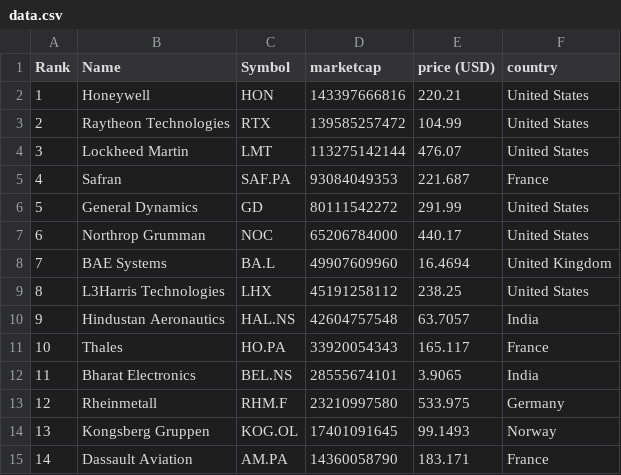
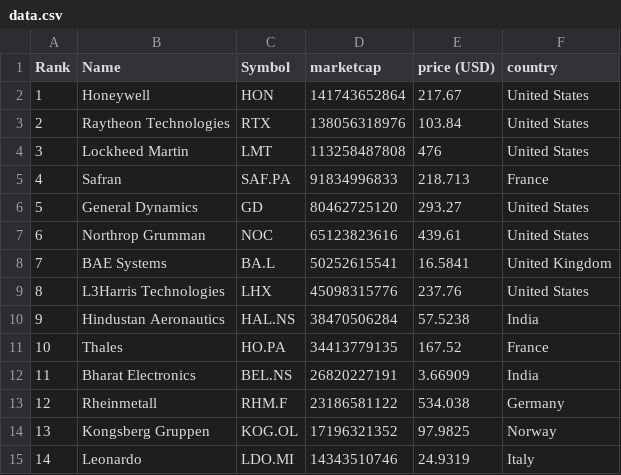
Before and after one commit to carmeloezequiel/taller, a CSV file: data.csv, drawn as a sheet; only a part is shown; the diff covers the shown part only.

```diff
--- a/data.csv
+++ b/data.csv
@@ -1,15 +1,15 @@
 "Rank","Name","Symbol","marketcap","price (USD)","country"
-"1","Honeywell","HON","143397666816","220.21","United States"
-"2","Raytheon Technologies","RTX","139585257472","104.99","United States"
-"3","Lockheed Martin","LMT","113275142144","476.07","United States"
-"4","Safran","SAF.PA","93084049353","221.687","France"
-"5","General Dynamics","GD","80111542272","291.99","United States"
-"6","Northrop Grumman","NOC","65206784000","440.17","United States"
-"7","BAE Systems","BA.L","49907609960","16.4694","United Kingdom"
-"8","L3Harris Technologies","LHX","45191258112","238.25","United States"
-"9","Hindustan Aeronautics","HAL.NS","42604757548","63.7057","India"
-"10","Thales","HO.PA","33920054343","165.117","France"
-"11","Bharat Electronics","BEL.NS","28555674101","3.9065","India"
-"12","Rheinmetall","RHM.F","23210997580","533.975","Germany"
-"13","Kongsberg Gruppen","KOG.OL","17401091645","99.1493","Norway"
-"14","Dassault Aviation","AM.PA","14360058790","183.171","France"
+"1","Honeywell","HON","141743652864","217.67","United States"
+"2","Raytheon Technologies","RTX","138056318976","103.84","United States"
+"3","Lockheed Martin","LMT","113258487808","476","United States"
+"4","Safran","SAF.PA","91834996833","218.713","France"
+"5","General Dynamics","GD","80462725120","293.27","United States"
+"6","Northrop Grumman","NOC","65123823616","439.61","United States"
+"7","BAE Systems","BA.L","50252615541","16.5841","United Kingdom"
+"8","L3Harris Technologies","LHX","45098315776","237.76","United States"
+"9","Hindustan Aeronautics","HAL.NS","38470506284","57.5238","India"
+"10","Thales","HO.PA","34413779135","167.52","France"
+"11","Bharat Electronics","BEL.NS","26820227191","3.66909","India"
+"12","Rheinmetall","RHM.F","23186581122","534.038","Germany"
+"13","Kongsberg Gruppen","KOG.OL","17196321352","97.9825","Norway"
+"14","Leonardo","LDO.MI","14343510746","24.9319","Italy"
```
Also changed, not shown: 39 edited cells elsewhere in this file, categorized_data.csv.
